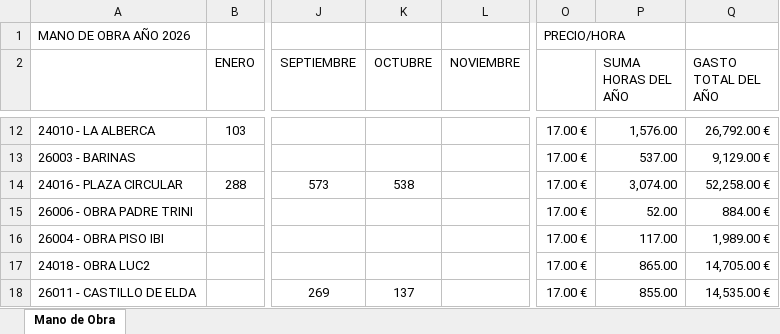
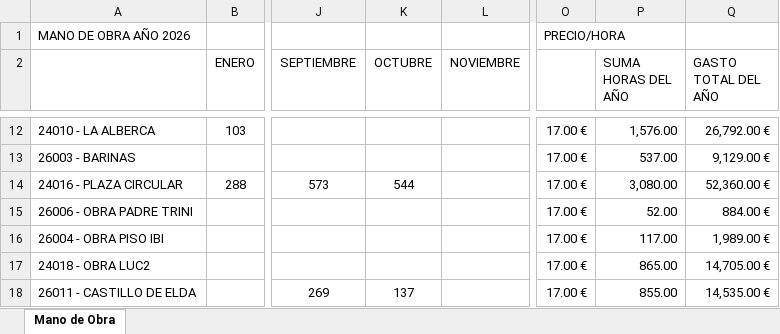
Before and after one commit to juanjosemas/dashboard, an Excel workbook: dashboard/GASTOS MANO DE OBRA POR MESES 2026.xlsx, sheet Mano de Obra, drawn as a sheet; only a part is shown, gaps mark what is left out; values as stored, in another font and other column widths than the file's, no borders; the diff names each change by its address in the sheet, - before the commit and + after, or states it on an @@ line.

Commit message:
Actualizacion del dashboard

```diff
--- a/dashboard/GASTOS MANO DE OBRA POR MESES 2026.xlsx (sheet Mano de Obra)
+++ b/dashboard/GASTOS MANO DE OBRA POR MESES 2026.xlsx (sheet Mano de Obra)
-K14 (OCTUBRE): 538
+K14 (OCTUBRE): 544
-P14 (SUMA HORAS DEL AÑO): 3,074.00
+P14 (SUMA HORAS DEL AÑO): 3,080.00
-Q14 (GASTO TOTAL DEL AÑO): 52,258.00 €
+Q14 (GASTO TOTAL DEL AÑO): 52,360.00 €
```
Also changed, not shown: ECO_STRUCT_Datos.xlsx, 3 other files.
